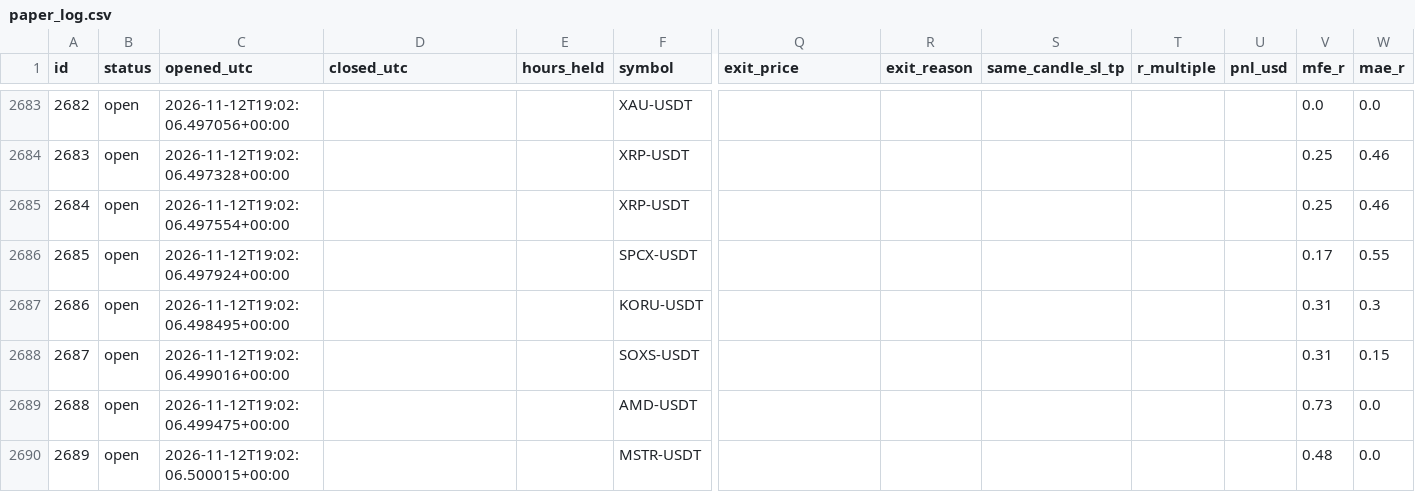
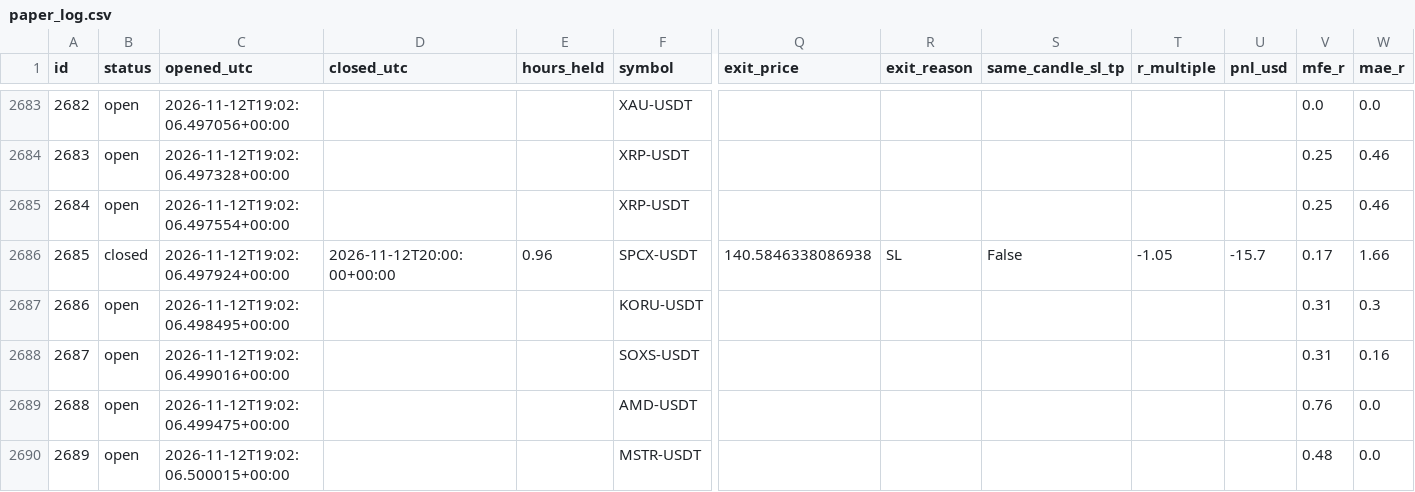
Before and after one commit to zeesshhhh/HHz, a CSV file: docs/paper_log.csv, drawn as a sheet; only a part is shown, gaps mark what is left out; the diff covers the shown part only; the diff names each change by its address in the sheet, - before the commit and + after, or states it on an @@ line.

```diff
--- a/docs/paper_log.csv
+++ b/docs/paper_log.csv
-B2686 (status): open
+B2686 (status): closed
-D2686 (closed_utc): (empty)
+D2686 (closed_utc): 2026-11-12T20:00:00+00:00
-E2686 (hours_held): (empty)
+E2686 (hours_held): 0.96
-Q2686 (exit_price): (empty)
+Q2686 (exit_price): 140.5846338086938
-R2686 (exit_reason): (empty)
+R2686 (exit_reason): SL
-S2686 (same_candle_sl_tp): (empty)
+S2686 (same_candle_sl_tp): False
-T2686 (r_multiple): (empty)
+T2686 (r_multiple): -1.05
-U2686 (pnl_usd): (empty)
+U2686 (pnl_usd): -15.7
-W2686 (mae_r): 0.55
+W2686 (mae_r): 1.66
-W2688 (mae_r): 0.15
+W2688 (mae_r): 0.16
-V2689 (mfe_r): 0.73
+V2689 (mfe_r): 0.76
```
Also changed, not shown: 1 added row and 9 edited cells elsewhere in this file, 2 other files.
